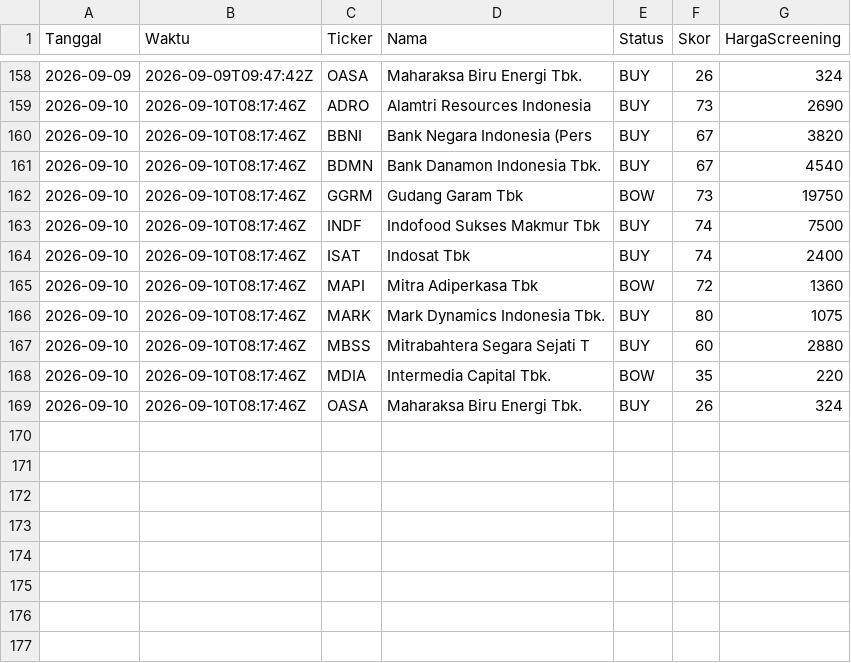
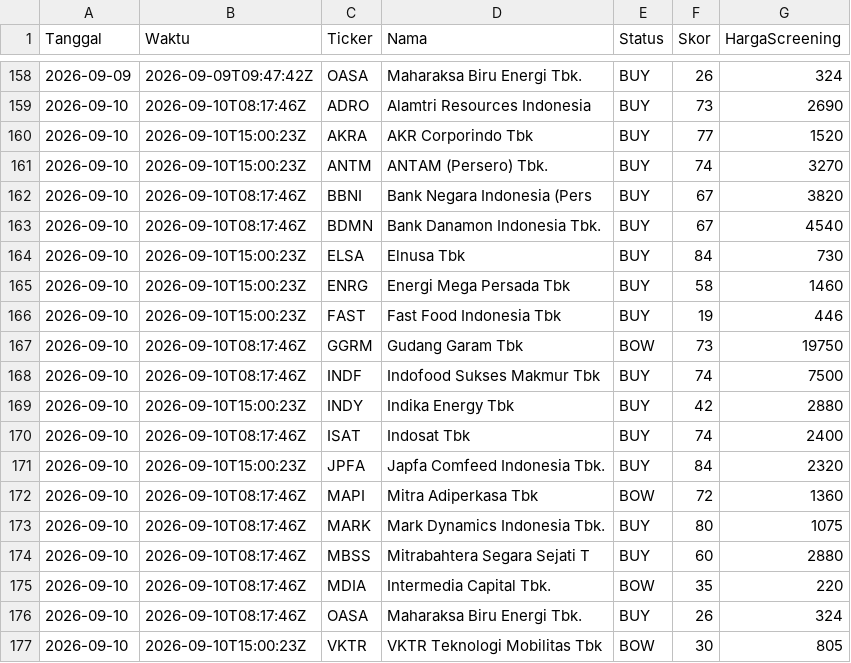
Before and after one commit to 2013tib-droid/Screening-Saham, a CSV file: hasil/riwayat_swing.csv, drawn as a sheet; only a part is shown, gaps mark what is left out; the diff names each change by its address in the sheet, - before the commit and + after, or states it on an @@ line.

```diff
--- a/hasil/riwayat_swing.csv
+++ b/hasil/riwayat_swing.csv
+row 160: 2026-09-10 | 2026-09-10T15:00:23Z | AKRA | AKR Corporindo Tbk | BUY | 77 | 1520
+row 161: 2026-09-10 | 2026-09-10T15:00:23Z | ANTM | ANTAM (Persero) Tbk. | BUY | 74 | 3270
+row 164: 2026-09-10 | 2026-09-10T15:00:23Z | ELSA | Elnusa Tbk | BUY | 84 | 730
+row 165: 2026-09-10 | 2026-09-10T15:00:23Z | ENRG | Energi Mega Persada Tbk | BUY | 58 | 1460
+row 166: 2026-09-10 | 2026-09-10T15:00:23Z | FAST | Fast Food Indonesia Tbk | BUY | 19 | 446
+row 169: 2026-09-10 | 2026-09-10T15:00:23Z | INDY | Indika Energy Tbk | BUY | 42 | 2880
+row 171: 2026-09-10 | 2026-09-10T15:00:23Z | JPFA | Japfa Comfeed Indonesia Tbk. | BUY | 84 | 2320
+row 177: 2026-09-10 | 2026-09-10T15:00:23Z | VKTR | VKTR Teknologi Mobilitas Tbk | BOW | 30 | 805
```
Also changed, not shown: hasil/swing.csv, hasil/swing_smc.csv, 10 other files.
